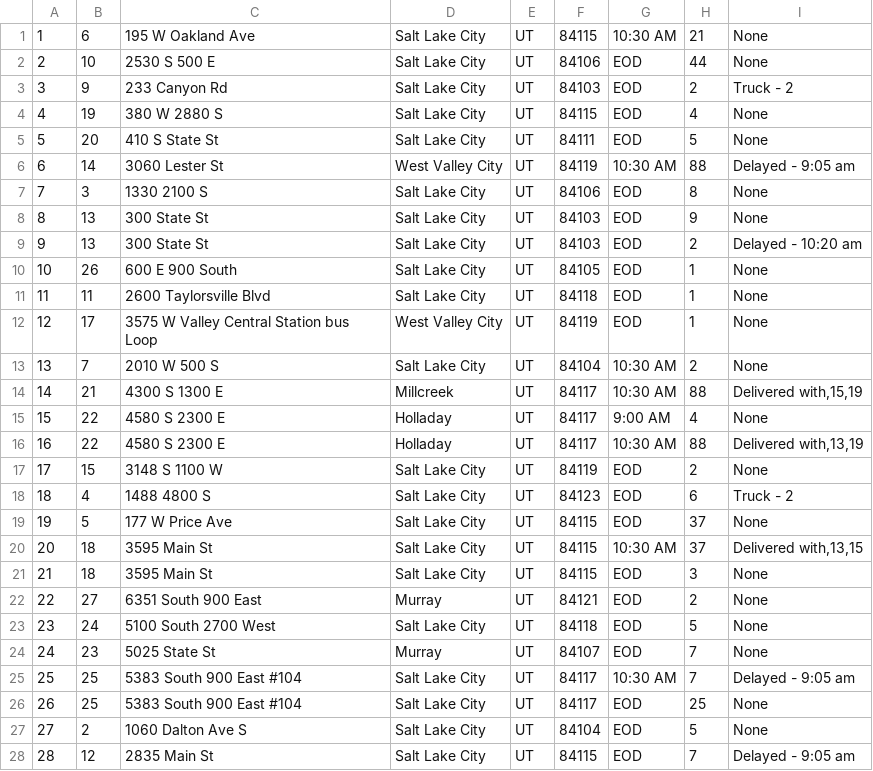
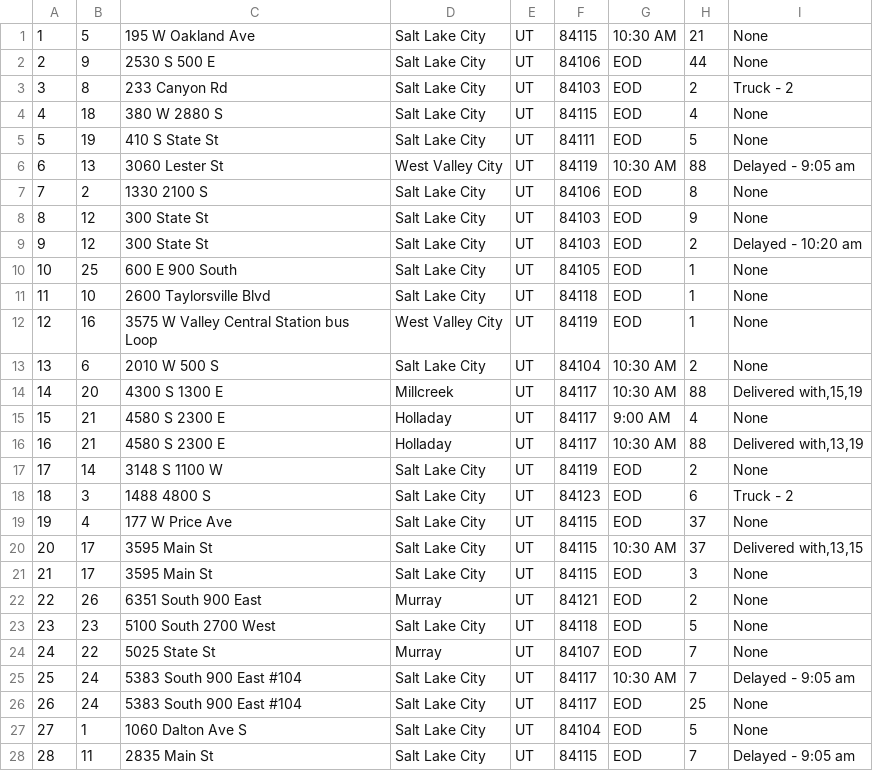
Before and after one commit to Issamna/Routing-Program, a CSV file: PackageData.csv, drawn as a sheet; only a part is shown; the diff covers the shown part only.

```diff
--- a/PackageData.csv
+++ b/PackageData.csv
@@ -1,28 +1,28 @@
-1,6,195 W Oakland Ave,Salt Lake City,UT,84115,10:30 AM,21,None
-2,10,2530 S 500 E,Salt Lake City,UT,84106,EOD,44,None
-3,9,233 Canyon Rd,Salt Lake City,UT,84103,EOD,2,Truck - 2
-4,19,380 W 2880 S,Salt Lake City,UT,84115,EOD,4,None
-5,20,410 S State St,Salt Lake City,UT,84111,EOD,5,None
-6,14,3060 Lester St,West Valley City,UT,84119,10:30 AM,88,Delayed - 9:05 am
-7,3,1330 2100 S,Salt Lake City,UT,84106,EOD,8,None
-8,13,300 State St,Salt Lake City,UT,84103,EOD,9,None
-9,13,300 State St,Salt Lake City,UT,84103,EOD,2,Delayed - 10:20 am
-10,26,600 E 900 South,Salt Lake City,UT,84105,EOD,1,None
-11,11,2600 Taylorsville Blvd,Salt Lake City,UT,84118,EOD,1,None
-12,17,3575 W Valley Central Station bus Loop,West Valley City,UT,84119,EOD,1,None
-13,7,2010 W 500 S,Salt Lake City,UT,84104,10:30 AM,2,None
-14,21,4300 S 1300 E,Millcreek,UT,84117,10:30 AM,88,"Delivered with,15,19"
-15,22,4580 S 2300 E,Holladay,UT,84117,9:00 AM,4,None
-16,22,4580 S 2300 E,Holladay,UT,84117,10:30 AM,88,"Delivered with,13,19"
-17,15,3148 S 1100 W,Salt Lake City,UT,84119,EOD,2,None
-18,4,1488 4800 S,Salt Lake City,UT,84123,EOD,6,Truck - 2
-19,5,177 W Price Ave,Salt Lake City,UT,84115,EOD,37,None
-20,18,3595 Main St,Salt Lake City,UT,84115,10:30 AM,37,"Delivered with,13,15"
-21,18,3595 Main St,Salt Lake City,UT,84115,EOD,3,None
-22,27,6351 South 900 East,Murray,UT,84121,EOD,2,None
-23,24,5100 South 2700 West,Salt Lake City,UT,84118,EOD,5,None
-24,23,5025 State St,Murray,UT,84107,EOD,7,None
-25,25,5383 South 900 East #104,Salt Lake City,UT,84117,10:30 AM,7,Delayed - 9:05 am
-26,25,5383 South 900 East #104,Salt Lake City,UT,84117,EOD,25,None
-27,2,1060 Dalton Ave S,Salt Lake City,UT,84104,EOD,5,None
-28,12,2835 Main St,Salt Lake City,UT,84115,EOD,7,Delayed - 9:05 am
+1,5,195 W Oakland Ave,Salt Lake City,UT,84115,10:30 AM,21,None
+2,9,2530 S 500 E,Salt Lake City,UT,84106,EOD,44,None
+3,8,233 Canyon Rd,Salt Lake City,UT,84103,EOD,2,Truck - 2
+4,18,380 W 2880 S,Salt Lake City,UT,84115,EOD,4,None
+5,19,410 S State St,Salt Lake City,UT,84111,EOD,5,None
+6,13,3060 Lester St,West Valley City,UT,84119,10:30 AM,88,Delayed - 9:05 am
+7,2,1330 2100 S,Salt Lake City,UT,84106,EOD,8,None
+8,12,300 State St,Salt Lake City,UT,84103,EOD,9,None
+9,12,300 State St,Salt Lake City,UT,84103,EOD,2,Delayed - 10:20 am
+10,25,600 E 900 South,Salt Lake City,UT,84105,EOD,1,None
+11,10,2600 Taylorsville Blvd,Salt Lake City,UT,84118,EOD,1,None
+12,16,3575 W Valley Central Station bus Loop,West Valley City,UT,84119,EOD,1,None
+13,6,2010 W 500 S,Salt Lake City,UT,84104,10:30 AM,2,None
+14,20,4300 S 1300 E,Millcreek,UT,84117,10:30 AM,88,"Delivered with,15,19"
+15,21,4580 S 2300 E,Holladay,UT,84117,9:00 AM,4,None
+16,21,4580 S 2300 E,Holladay,UT,84117,10:30 AM,88,"Delivered with,13,19"
+17,14,3148 S 1100 W,Salt Lake City,UT,84119,EOD,2,None
+18,3,1488 4800 S,Salt Lake City,UT,84123,EOD,6,Truck - 2
+19,4,177 W Price Ave,Salt Lake City,UT,84115,EOD,37,None
+20,17,3595 Main St,Salt Lake City,UT,84115,10:30 AM,37,"Delivered with,13,15"
+21,17,3595 Main St,Salt Lake City,UT,84115,EOD,3,None
+22,26,6351 South 900 East,Murray,UT,84121,EOD,2,None
+23,23,5100 South 2700 West,Salt Lake City,UT,84118,EOD,5,None
+24,22,5025 State St,Murray,UT,84107,EOD,7,None
+25,24,5383 South 900 East #104,Salt Lake City,UT,84117,10:30 AM,7,Delayed - 9:05 am
+26,24,5383 South 900 East #104,Salt Lake City,UT,84117,EOD,25,None
+27,1,1060 Dalton Ave S,Salt Lake City,UT,84104,EOD,5,None
+28,11,2835 Main St,Salt Lake City,UT,84115,EOD,7,Delayed - 9:05 am
```
Also changed, not shown: 12 edited cells elsewhere in this file, 4 other files.
